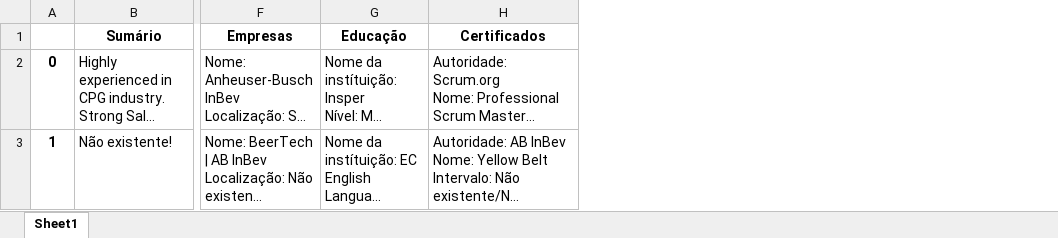
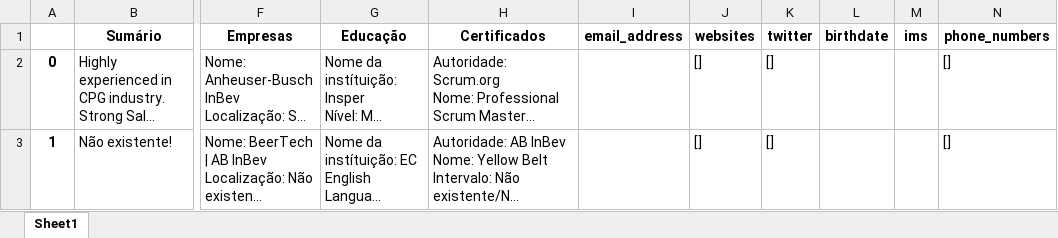
Before and after one commit to DZ0Jeff/LEC, an Excel workbook: data.xlsx, sheet Sheet1, drawn as a sheet; only a part is shown, gaps mark what is left out; long unchanged cells end in …; values as stored, in another font and other column widths than the file's, no borders; the diff names each change by its address in the sheet, - before the commit and + after, or states it on an @@ line.

```diff
--- a/data.xlsx (sheet Sheet1)
+++ b/data.xlsx (sheet Sheet1)
+column I (email_address), empty
+column J (websites), rows 2-3: [] | []
+column K (twitter), rows 2-3: [] | []
+column L (birthdate), empty
+column M (ims), empty
+column N (phone_numbers), rows 2-3: [] | []
```
Also changed, not shown: 3 other files.
